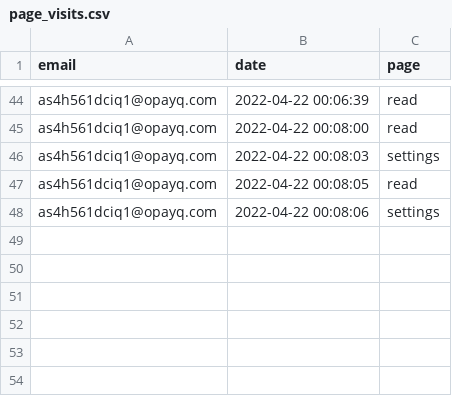
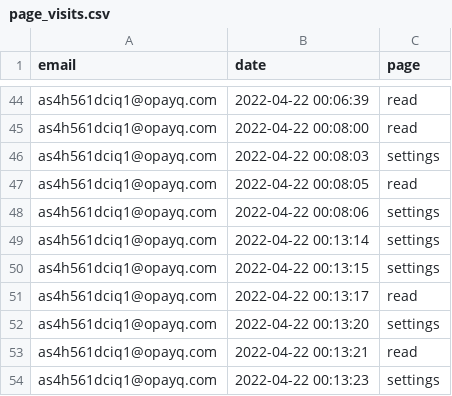
Before and after one commit to opixelum/KeyRace, a CSV file: logs/page_visits.csv, drawn as a sheet; only a part is shown, gaps mark what is left out; the diff names each change by its address in the sheet, - before the commit and + after, or states it on an @@ line.

```diff
--- a/logs/page_visits.csv
+++ b/logs/page_visits.csv
+row 49: as4h561dciq1@opayq.com | 2022-04-22 00:13:14 | settings
+row 50: as4h561dciq1@opayq.com | 2022-04-22 00:13:15 | settings
+row 51: as4h561dciq1@opayq.com | 2022-04-22 00:13:17 | read
+row 52: as4h561dciq1@opayq.com | 2022-04-22 00:13:20 | settings
+row 53: as4h561dciq1@opayq.com | 2022-04-22 00:13:21 | read
+row 54: as4h561dciq1@opayq.com | 2022-04-22 00:13:23 | settings
```
Also changed, not shown: 2 other files.
